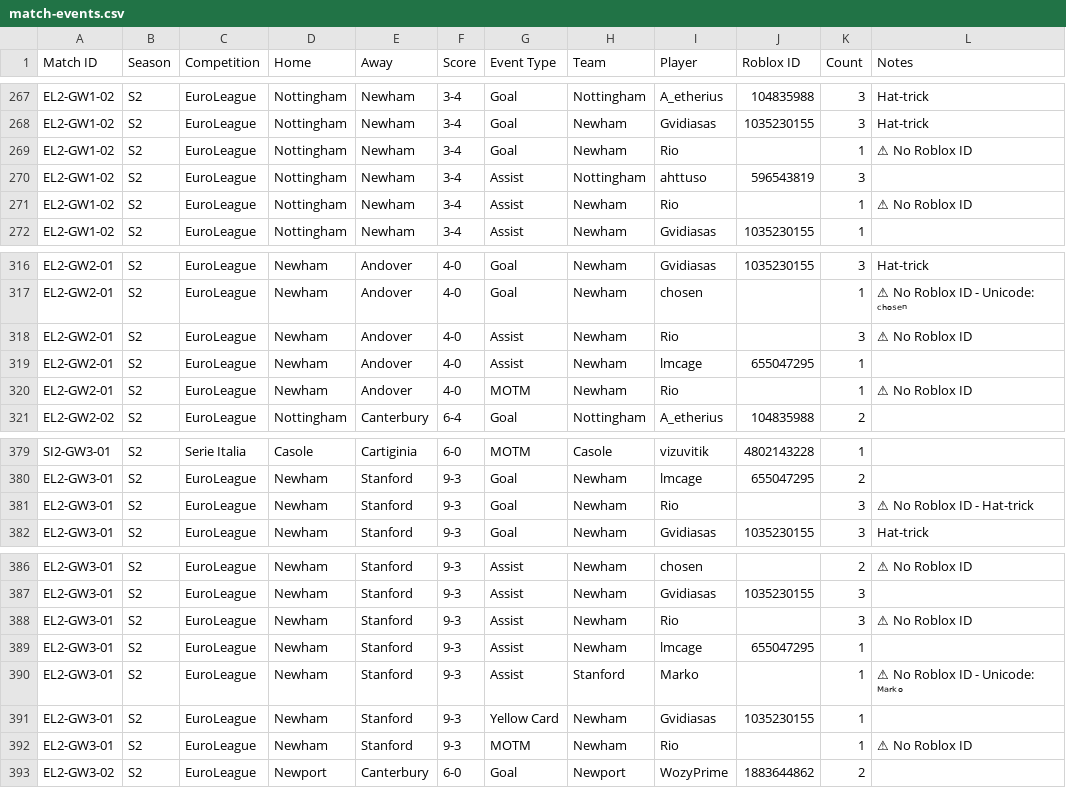
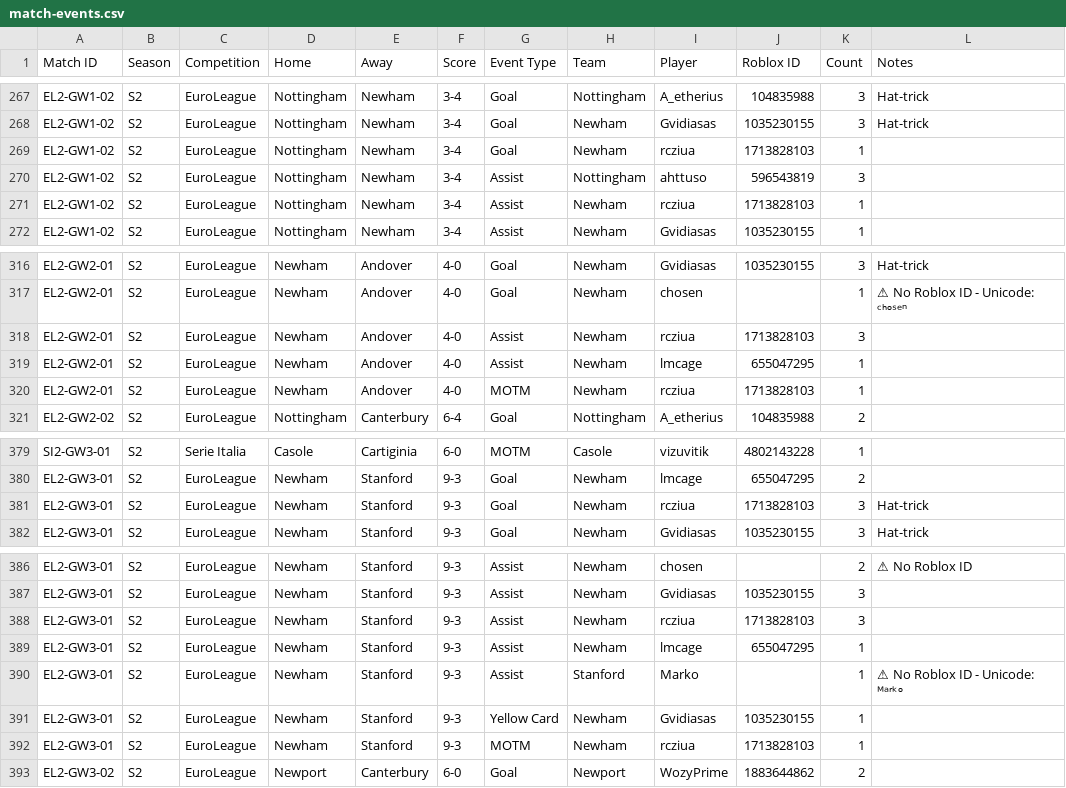
Before and after one commit to virtualfootballowner/vf-database, a CSV file: data/match-events.csv, drawn as a sheet; only a part is shown, gaps mark what is left out; the diff names each change by its address in the sheet, - before the commit and + after, or states it on an @@ line.

```diff
--- a/data/match-events.csv
+++ b/data/match-events.csv
-I269 (Player): Rio
+I269 (Player): rcziua
-J269 (Roblox ID): (empty)
+J269 (Roblox ID): 1713828103
-L269 (Notes): ⚠ No Roblox ID
+L269 (Notes): (empty)
-I271 (Player): Rio
+I271 (Player): rcziua
-J271 (Roblox ID): (empty)
+J271 (Roblox ID): 1713828103
-L271 (Notes): ⚠ No Roblox ID
+L271 (Notes): (empty)
-I318 (Player): Rio
+I318 (Player): rcziua
-J318 (Roblox ID): (empty)
+J318 (Roblox ID): 1713828103
-L318 (Notes): ⚠ No Roblox ID
+L318 (Notes): (empty)
-I320 (Player): Rio
+I320 (Player): rcziua
-J320 (Roblox ID): (empty)
+J320 (Roblox ID): 1713828103
-L320 (Notes): ⚠ No Roblox ID
+L320 (Notes): (empty)
-I381 (Player): Rio
+I381 (Player): rcziua
-J381 (Roblox ID): (empty)
+J381 (Roblox ID): 1713828103
-L381 (Notes): ⚠ No Roblox ID - Hat-trick
+L381 (Notes): Hat-trick
-I388 (Player): Rio
+I388 (Player): rcziua
-J388 (Roblox ID): (empty)
+J388 (Roblox ID): 1713828103
-L388 (Notes): ⚠ No Roblox ID
+L388 (Notes): (empty)
-I392 (Player): Rio
+I392 (Player): rcziua
-J392 (Roblox ID): (empty)
+J392 (Roblox ID): 1713828103
-L392 (Notes): ⚠ No Roblox ID
+L392 (Notes): (empty)
```
